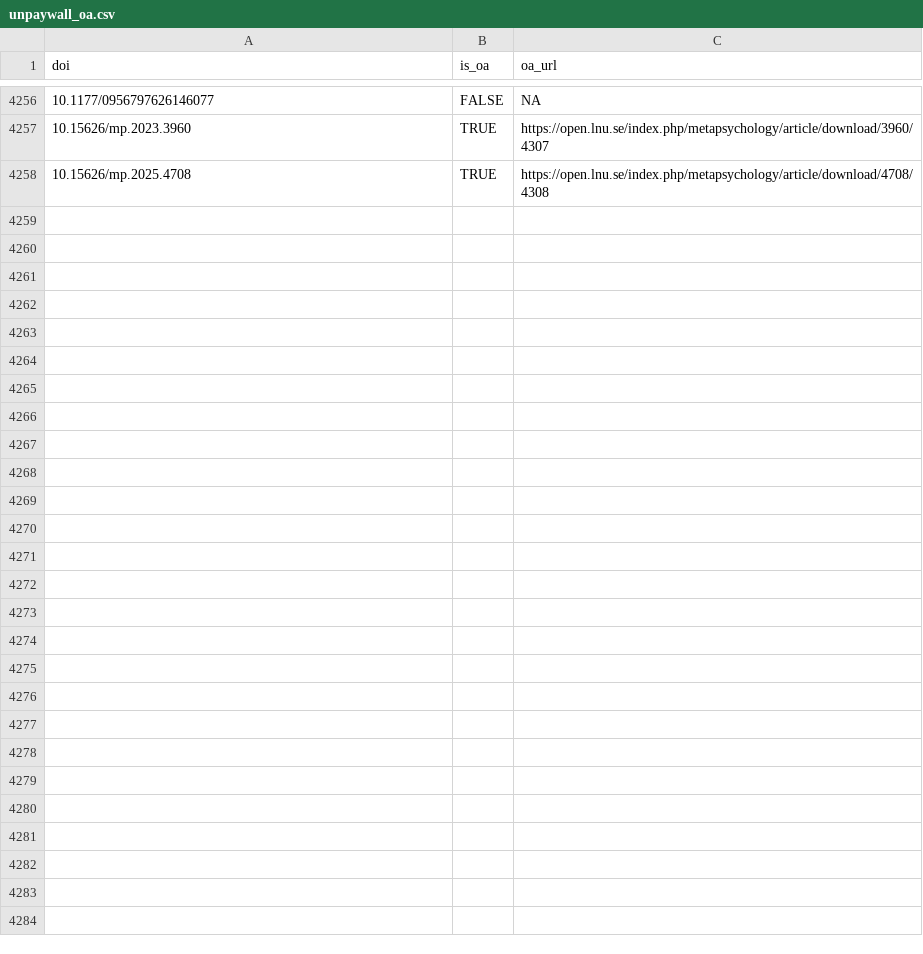
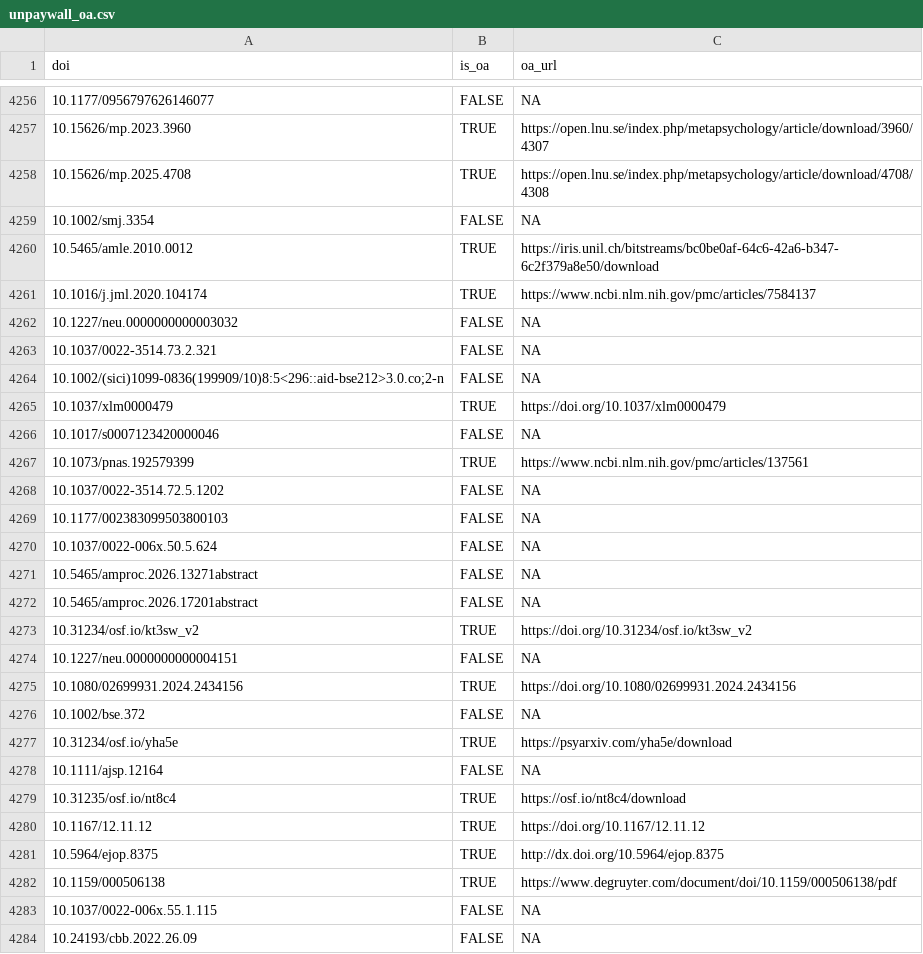
Before and after one commit to forrtproject/FReD-data, a CSV file: cache/unpaywall_oa.csv, drawn as a sheet; only a part is shown, gaps mark what is left out; the diff names each change by its address in the sheet, - before the commit and + after, or states it on an @@ line.

```diff
--- a/cache/unpaywall_oa.csv
+++ b/cache/unpaywall_oa.csv
+row 4259: 10.1002/smj.3354 | FALSE | NA
+row 4260: 10.5465/amle.2010.0012 | TRUE | https://iris.unil.ch/bitstreams/bc0be0af-64c6-42a6-b347-6c2f379a8e50/download
+row 4261: 10.1016/j.jml.2020.104174 | TRUE | https://www.ncbi.nlm.nih.gov/pmc/articles/7584137
+row 4262: 10.1227/neu.0000000000003032 | FALSE | NA
+row 4263: 10.1037/0022-3514.73.2.321 | FALSE | NA
+row 4264: 10.1002/(sici)1099-0836(199909/10)8:5<296::aid-bse212>3.0.co;2-n | FALSE | NA
+row 4265: 10.1037/xlm0000479 | TRUE | https://doi.org/10.1037/xlm0000479
+row 4266: 10.1017/s0007123420000046 | FALSE | NA
+row 4267: 10.1073/pnas.192579399 | TRUE | https://www.ncbi.nlm.nih.gov/pmc/articles/137561
+row 4268: 10.1037/0022-3514.72.5.1202 | FALSE | NA
+row 4269: 10.1177/002383099503800103 | FALSE | NA
+row 4270: 10.1037/0022-006x.50.5.624 | FALSE | NA
+row 4271: 10.5465/amproc.2026.13271abstract | FALSE | NA
+row 4272: 10.5465/amproc.2026.17201abstract | FALSE | NA
+row 4273: 10.31234/osf.io/kt3sw_v2 | TRUE | https://doi.org/10.31234/osf.io/kt3sw_v2
+row 4274: 10.1227/neu.0000000000004151 | FALSE | NA
+row 4275: 10.1080/02699931.2024.2434156 | TRUE | https://doi.org/10.1080/02699931.2024.2434156
+row 4276: 10.1002/bse.372 | FALSE | NA
+row 4277: 10.31234/osf.io/yha5e | TRUE | https://psyarxiv.com/yha5e/download
+row 4278: 10.1111/ajsp.12164 | FALSE | NA
+row 4279: 10.31235/osf.io/nt8c4 | TRUE | https://osf.io/nt8c4/download
+row 4280: 10.1167/12.11.12 | TRUE | https://doi.org/10.1167/12.11.12
+row 4281: 10.5964/ejop.8375 | TRUE | http://dx.doi.org/10.5964/ejop.8375
+row 4282: 10.1159/000506138 | TRUE | https://www.degruyter.com/document/doi/10.1159/000506138/pdf
+row 4283: 10.1037/0022-006x.55.1.115 | FALSE | NA
+row 4284: 10.24193/cbb.2022.26.09 | FALSE | NA
```
Also changed, not shown: cache/openalex_keywords_language.csv, 5 other files.
